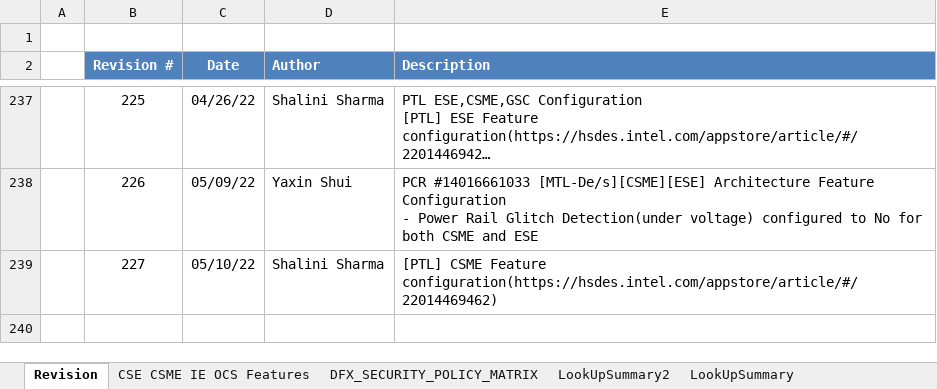
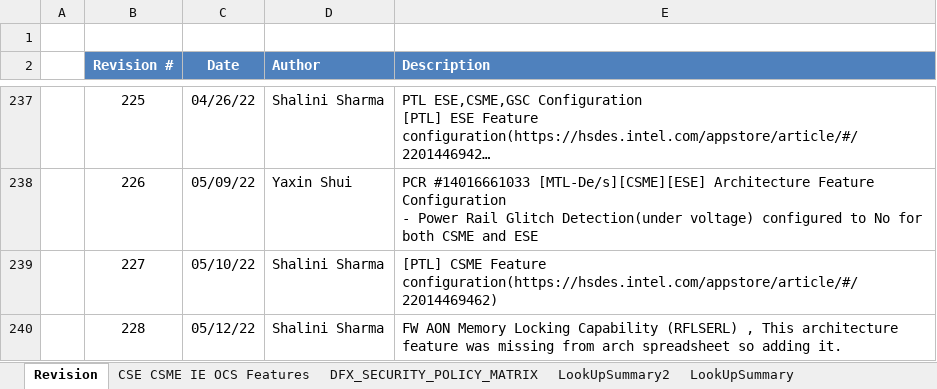
Before and after one commit to jasonx-tsao/exp_vtb, an Excel workbook: ArchSpecs/Working/CSME IE OCS Hardware Architecture Features Per Project.xlsm, sheet Revision, drawn as a sheet; only a part is shown, gaps mark what is left out; long unchanged cells end in …; values as stored, in another font and other column widths than the file's, no borders; the diff names each change by its address in the sheet, - before the commit and + after, or states it on an @@ line.

```diff
--- a/ArchSpecs/Working/CSME IE OCS Hardware Architecture Features Per Project.xlsm (sheet Revision)
+++ b/ArchSpecs/Working/CSME IE OCS Hardware Architecture Features Per Project.xlsm (sheet Revision)
+row 240:  | 228 | 05/12/22 | Shalini Sharma | FW AON Memory Locking Capability (RFLSERL) , This architecture feature was missing from arch spreadsheet so adding it.
```
Also changed, not shown: sheet CSE CSME IE OCS Features.
